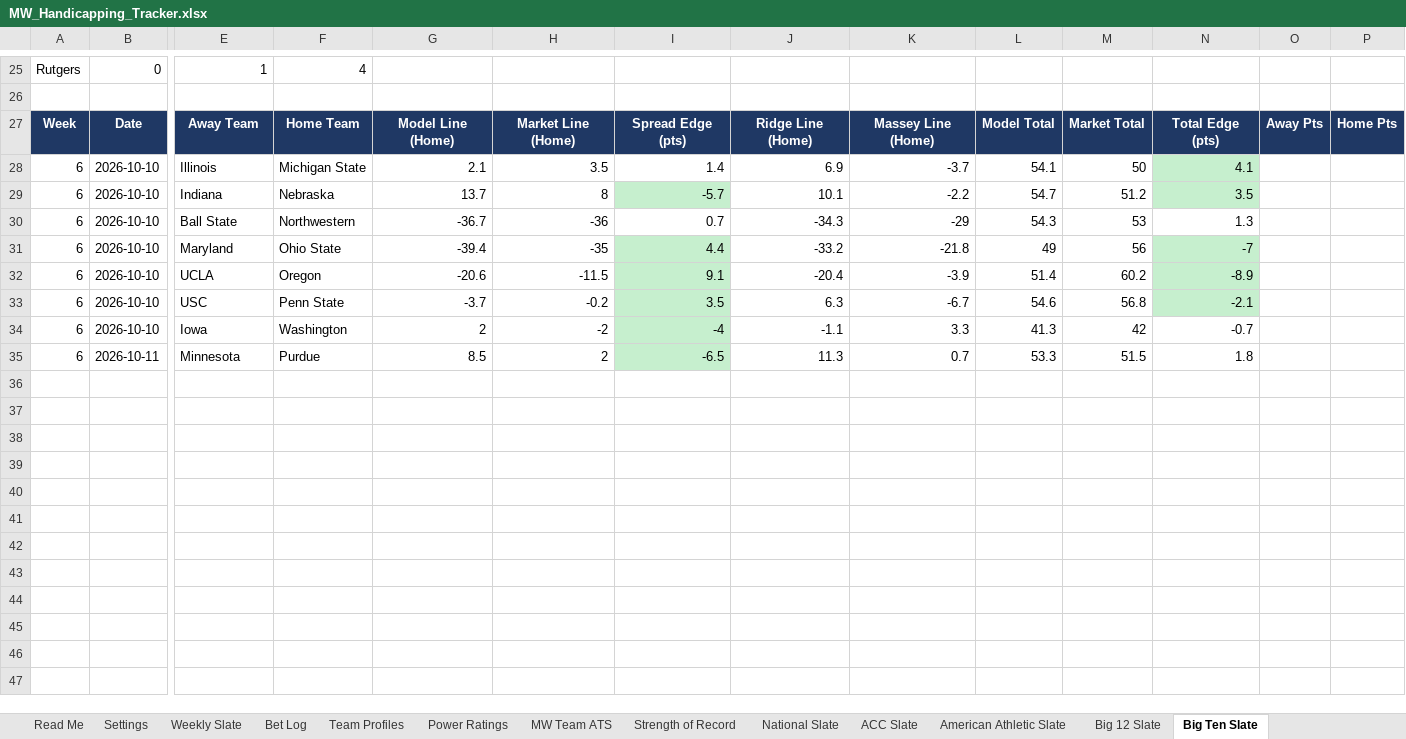
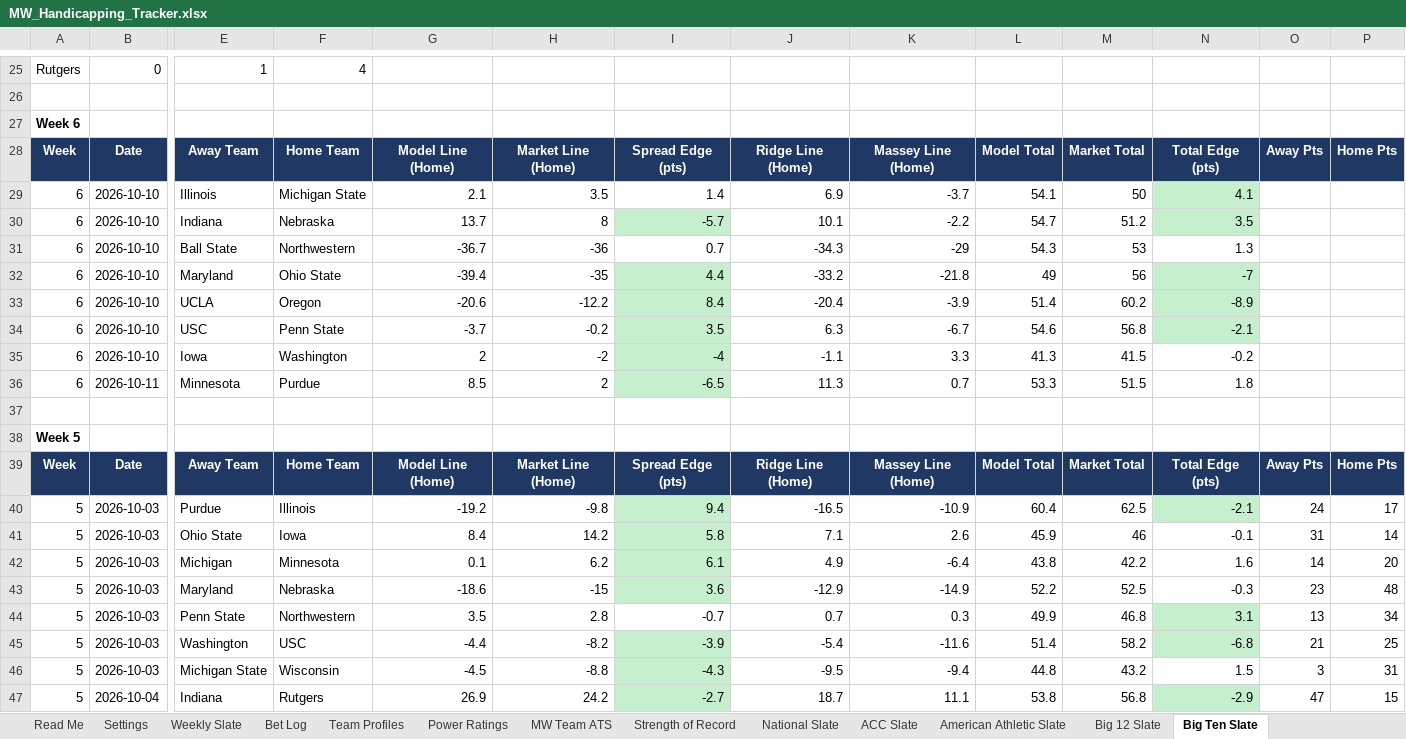
Before and after one commit to colea223/mdubcapping, an Excel workbook: excel/MW_Handicapping_Tracker.xlsx, sheet Big Ten Slate, drawn as a sheet; only a part is shown, gaps mark what is left out; values as stored, in another font and other column widths than the file's, no borders; addresses are those after the commit; rows hold the shown columns only; the diff names each change by its address in the sheet, - before the commit and + after, or states it on an @@ line.

```diff
--- a/excel/MW_Handicapping_Tracker.xlsx (sheet Big Ten Slate)
+++ b/excel/MW_Handicapping_Tracker.xlsx (sheet Big Ten Slate)
+row 27: Week 6
-H33: -11.5
+H33: -12.2
-I33: 9.1
+I33: 8.4
-M35: 42
+M35: 41.5
-N35: -0.7
+N35: -0.2
+row 37: (empty)
+row 38: Week 5
+row 39: Week | Date | Away Team | Home Team | Model Line (Home) | Market Line (Home) | Spread Edge (pts) | Ridge Line (Home) | Massey Line (Home) | Model Total | Market Total | Total Edge (pts) | Away Pts | Home Pts
+row 40: 5 | 2026-10-03 | Purdue | Illinois | -19.2 | -9.8 | 9.4 | -16.5 | -10.9 | 60.4 | 62.5 | -2.1 | 24 | 17
+row 41: 5 | 2026-10-03 | Ohio State | Iowa | 8.4 | 14.2 | 5.8 | 7.1 | 2.6 | 45.9 | 46 | -0.1 | 31 | 14
+row 42: 5 | 2026-10-03 | Michigan | Minnesota | 0.1 | 6.2 | 6.1 | 4.9 | -6.4 | 43.8 | 42.2 | 1.6 | 14 | 20
+row 43: 5 | 2026-10-03 | Maryland | Nebraska | -18.6 | -15 | 3.6 | -12.9 | -14.9 | 52.2 | 52.5 | -0.3 | 23 | 48
+row 44: 5 | 2026-10-03 | Penn State | Northwestern | 3.5 | 2.8 | -0.7 | 0.7 | 0.3 | 49.9 | 46.8 | 3.1 | 13 | 34
+row 45: 5 | 2026-10-03 | Washington | USC | -4.4 | -8.2 | -3.9 | -5.4 | -11.6 | 51.4 | 58.2 | -6.8 | 21 | 25
+row 46: 5 | 2026-10-03 | Michigan State | Wisconsin | -4.5 | -8.8 | -4.3 | -9.5 | -9.4 | 44.8 | 43.2 | 1.5 | 3 | 31
+row 47: 5 | 2026-10-04 | Indiana | Rutgers | 26.9 | 24.2 | -2.7 | 18.7 | 11.1 | 53.8 | 56.8 | -2.9 | 47 | 15
```
Also changed, not shown: sheet National Slate, sheet ACC Slate, sheet American Athletic Slate, sheet SEC Slate, sheet Big 12 Slate, sheet Weekly Slate, 6 more sheets, 36 other files.
